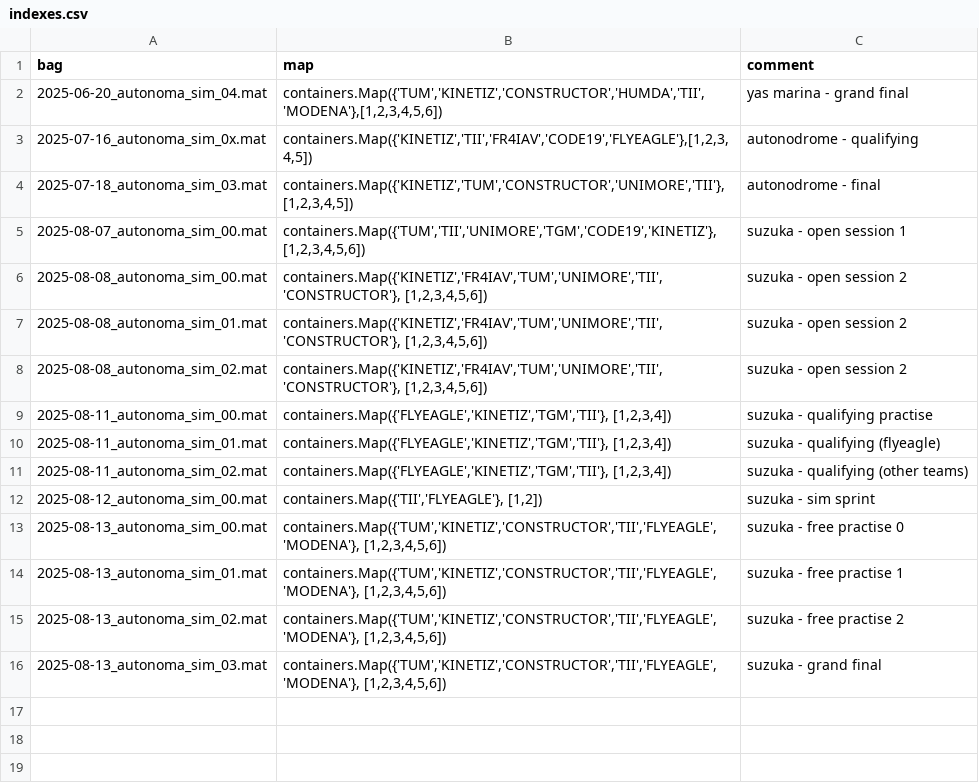
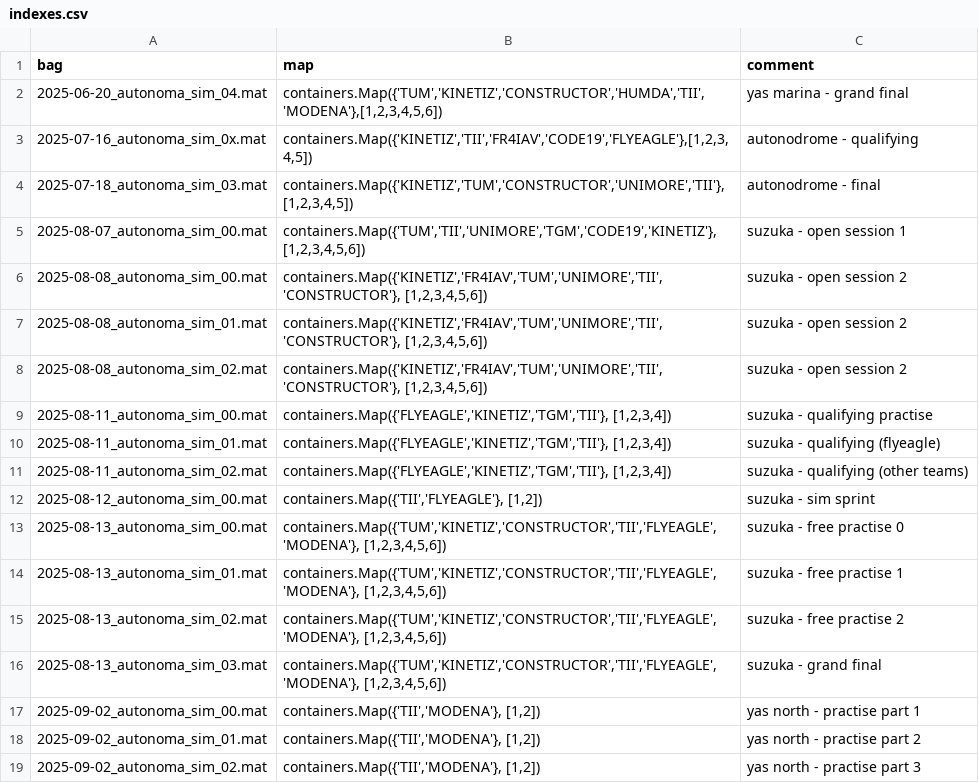
Before and after one commit to dsignori00/matlab, a CSV file: polimove/autonoma/opponent_comparison/opponents/indexes.csv, drawn as a sheet; the diff names each change by its address in the sheet, - before the commit and + after, or states it on an @@ line.

Commit message:
[Autonoma] 2025-09-02 idxs

```diff
--- a/polimove/autonoma/opponent_comparison/opponents/indexes.csv
+++ b/polimove/autonoma/opponent_comparison/opponents/indexes.csv
+row 17: 2025-09-02_autonoma_sim_00.mat | containers.Map({'TII','MODENA'}, [1,2]) | yas north - practise part 1
+row 18: 2025-09-02_autonoma_sim_01.mat | containers.Map({'TII','MODENA'}, [1,2]) | yas north - practise part 2
+row 19: 2025-09-02_autonoma_sim_02.mat | containers.Map({'TII','MODENA'}, [1,2]) | yas north - practise part 3
```
Also changed, not shown: 3 other files.
